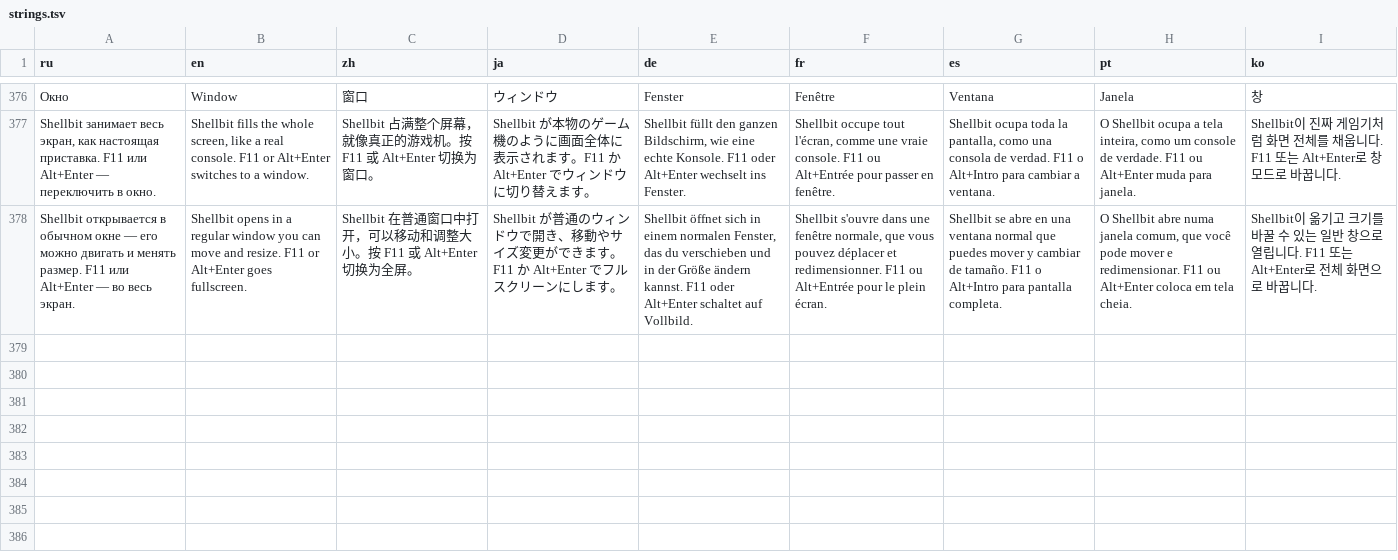
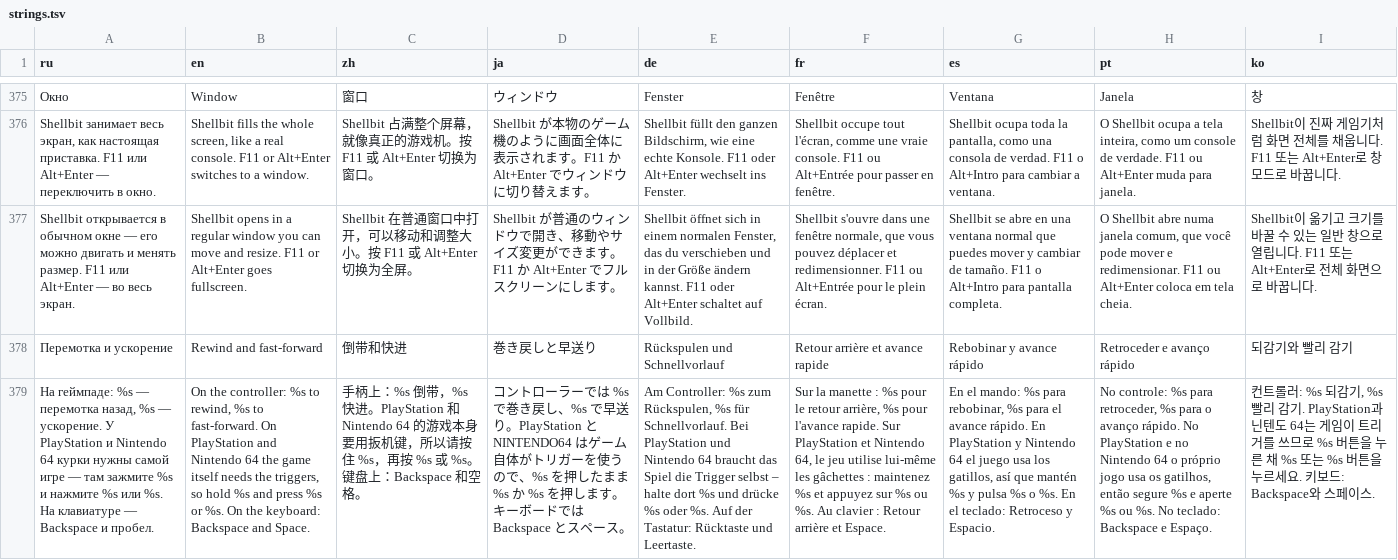
Before and after one commit to NiProk/Shellbit, a TSV file: data/i18n/strings.tsv, drawn as a sheet; only a part is shown, gaps mark what is left out; the diff covers the shown part only; the diff names each change by its address in the sheet, - before the commit and + after, or states it on an @@ line.

```diff
--- a/data/i18n/strings.tsv
+++ b/data/i18n/strings.tsv
+row 378: Перемотка и ускорение | Rewind and fast-forward | 倒带和快进 | 巻き戻しと早送り | Rückspulen und Schnellvorlauf | Retour arrière et avance rapide | Rebobinar y avance rápido | Retroceder e avanço rápido | 되감기와 빨리 감기
+row 379: На геймпаде: %s — перемотка назад, %s — ускорение. У PlayStation и Nintendo 64 курки нужны самой игре — там зажмите %s и нажмите %s или %s. На клавиатуре — Backspace и пробел. | On the controller: %s to rewind, %s to fast-forward. On PlayStation and Nintendo 64 the game itself needs the triggers, so hold %s and press %s or %s. On the keyboard: Backspace and Space. | 手柄上：%s 倒带，%s 快进。PlayStation 和 Nintendo 64 的游戏本身要用扳机键，所以请按住 %s，再按 %s 或 %s。键盘上：Backspace 和空格。 | コントローラーでは %s で巻き戻し、%s で早送り。PlayStation と NINTENDO64 はゲーム自体がトリガーを使うので、%s を押したまま %s か %s を押します。キーボードでは Backspace とスペース。 | Am Controller: %s zum Rückspulen, %s für Schnellvorlauf. Bei PlayStation und Nintendo 64 braucht das Spiel die Trigger selbst – halte dort %s und drücke %s oder %s. Auf der Tastatur: Rücktaste und Leertaste. | Sur la manette : %s pour le retour arrière, %s pour l'avance rapide. Sur PlayStation et Nintendo 64, le jeu utilise lui-même les gâchettes : maintenez %s et appuyez sur %s ou %s. Au clavier : Retour arrière et Espace. | En el mando: %s para rebobinar, %s para el avance rápido. En PlayStation y Nintendo 64 el juego usa los gatillos, así que mantén %s y pulsa %s o %s. En el teclado: Retroceso y Espacio. | No controle: %s para retroceder, %s para o avanço rápido. No PlayStation e no Nintendo 64 o próprio jogo usa os gatilhos, então segure %s e aperte %s ou %s. No teclado: Backspace e Espaço. | 컨트롤러: %s 되감기, %s 빨리 감기. PlayStation과 닌텐도 64는 게임이 트리거를 쓰므로 %s 버튼을 누른 채 %s 또는 %s 버튼을 누르세요. 키보드: Backspace와 스페이스.
```
Also changed, not shown: 3 added rows and 2 removed rows elsewhere in this file, 16 other files.
